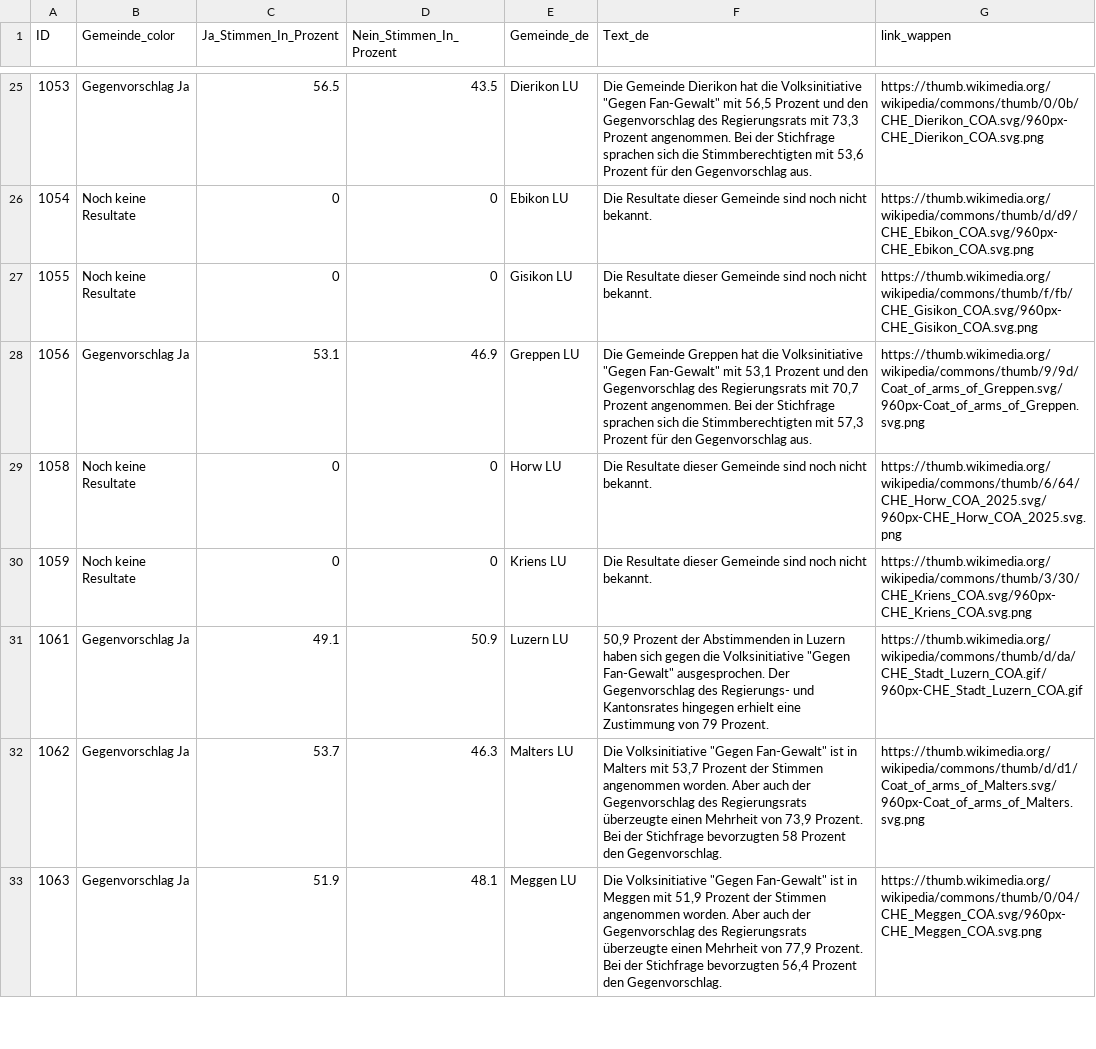
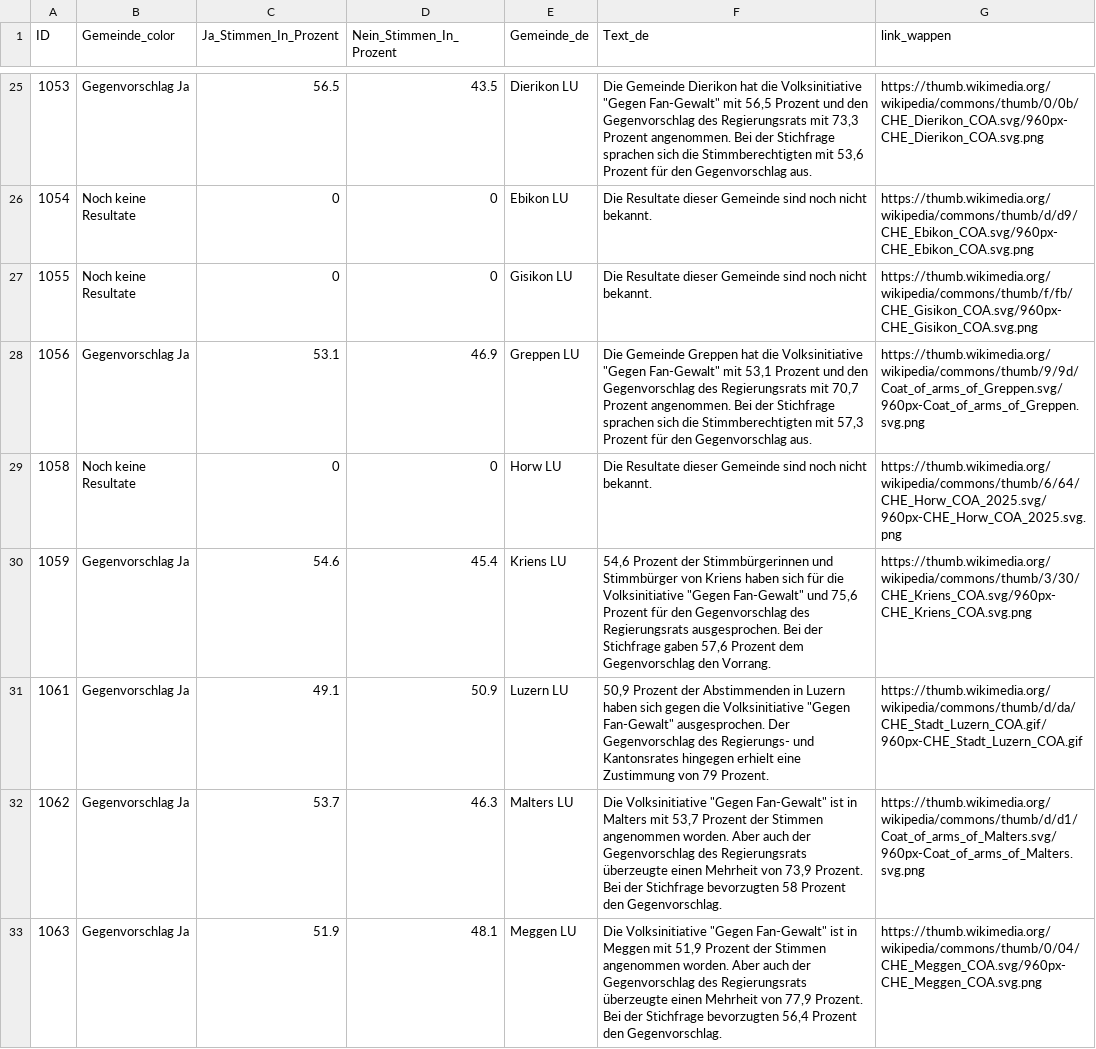
Before and after one commit to awp-finanznachrichten/lena_september2026, a CSV file: Output_Cantons/LU_Fan-Gewalt-Initiative_dw_de_overview.csv, drawn as a sheet; only a part is shown, gaps mark what is left out; the diff covers the shown part only.

```diff
--- a/Output_Cantons/LU_Fan-Gewalt-Initiative_dw_de_overview.csv
+++ b/Output_Cantons/LU_Fan-Gewalt-Initiative_dw_de_overview.csv
@@ -29,3 +29,3 @@
 1058,"Noch keine Resultate",0,0,"Horw LU","Die Resultate dieser Gemeinde sind noch nicht bekannt.","https://thumb.wikimedia.org/wikipedia/commons/thumb/6/64/CHE_Horw_COA_2025.svg/960px-CHE_Horw_COA_2025.svg.png"
-1059,"Noch keine Resultate",0,0,"Kriens LU","Die Resultate dieser Gemeinde sind noch nicht bekannt.","https://thumb.wikimedia.org/wikipedia/commons/thumb/3/30/CHE_Kriens_COA.svg/960px-CHE_Kriens_COA.svg.png"
+1059,"Gegenvorschlag Ja",54.6,45.4,"Kriens LU","54,6 Prozent der Stimmbürgerinnen und Stimmbürger von Kriens haben sich für die Volksinitiative ""Gegen Fan-Gewalt"" und 75,6 Prozent für den Gegenvorschlag des Regierungsrats ausgesprochen. Bei der Stichfrage gaben 57,6 Prozent dem Gegenvorschlag den Vorrang.","https://thumb.wikimedia.org/wikipedia/commons/thumb/3/30/CHE_Kriens_COA.svg/960px-CHE_Kriens_COA.svg.png"
 1061,"Gegenvorschlag Ja",49.1,50.9,"Luzern LU","50,9 Prozent der Abstimmenden in Luzern haben sich gegen die Volksinitiative ""Gegen Fan-Gewalt"" ausgesprochen. Der Gegenvorschlag des Regierungs- und Kantonsrates hingegen erhielt eine Zustimmung von 79 Prozent.","https://thumb.wikimedia.org/wikipedia/commons/thumb/d/da/CHE_Stadt_Luzern_COA.gif/960px-CHE_Stadt_Luzern_COA.gif"
```
Also changed, not shown: 16 edited cells elsewhere in this file, Output_Cantons/LU_Fan-Gewalt-Initiative_dw_de_gegenvorschlag.csv, Output_Cantons/LU_Fan-Gewalt-Initiative_dw_de_initiative.csv, 15 other files.
